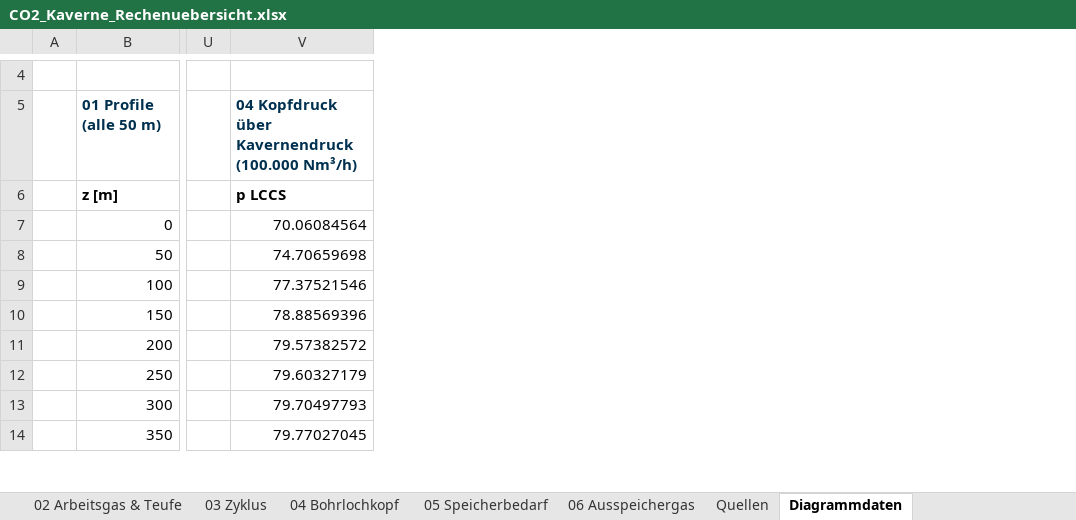
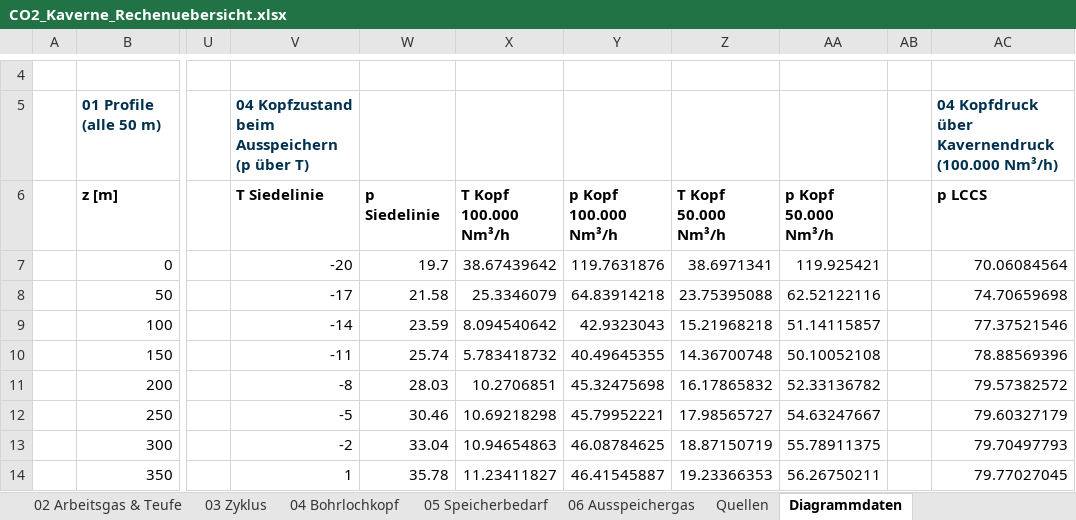
Before and after one commit to samaxa/Mutterschiff, an Excel workbook: Masterarbeit/Kaverne/Reines_CO2/CO2_Kaverne_Rechenuebersicht.xlsx, sheet Diagrammdaten, drawn as a sheet; only a part is shown, gaps mark what is left out; values as stored, in another font and other column widths than the file's, no borders; the diff names each change by its address in the sheet, - before the commit and + after, or states it on an @@ line.

```diff
--- a/Masterarbeit/Kaverne/Reines_CO2/CO2_Kaverne_Rechenuebersicht.xlsx (sheet Diagrammdaten)
+++ b/Masterarbeit/Kaverne/Reines_CO2/CO2_Kaverne_Rechenuebersicht.xlsx (sheet Diagrammdaten)
+column V (T Siedelinie), row 5: 04 Kopfzustand beim Ausspeichern (p über T); rows 7-14: -20 | -17 | -14 | -11 | -8 | -5 | -2 | 1
+column W (p Siedelinie), rows 7-14: 19.7 | 21.58 | 23.59 | 25.74 | 28.03 | 30.46 | 33.04 | 35.78
+column X (T Kopf 100.000 Nm³/h), rows 7-14: 38.67439642 | 25.3346079 | 8.094540642 | 5.783418732 | 10.2706851 | 10.69218298 | 10.94654863 | 11.23411827
+column Y (p Kopf 100.000 Nm³/h), rows 7-14: 119.7631876 | 64.83914218 | 42.9323043 | 40.49645355 | 45.32475698 | 45.79952221 | 46.08784625 | 46.41545887
+column Z (T Kopf 50.000 Nm³/h), rows 7-14: 38.6971341 | 23.75395088 | 15.21968218 | 14.36700748 | 16.17865832 | 17.98565727 | 18.87150719 | 19.23366353
+column AA (p Kopf 50.000 Nm³/h), rows 7-14: 119.925421 | 62.52122116 | 51.14115857 | 50.10052108 | 52.33136782 | 54.63247667 | 55.78911375 | 56.26750211
+column AB, empty
```
Also changed, not shown: sheet 04 Bohrlochkopf, sheet Übersicht, sheet Quellen, sheet 02 Arbeitsgas & Teufe, charts or pictures, Masterarbeit/Kaverne/Begleitstoffe_CO2/CO2_Kaverne_Rechenuebersicht_Gemisch.xlsx, 4 other files.
